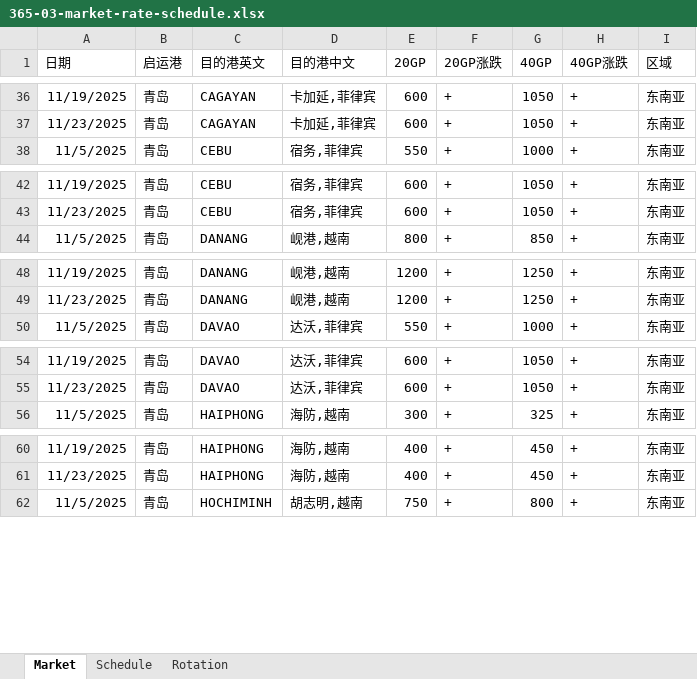
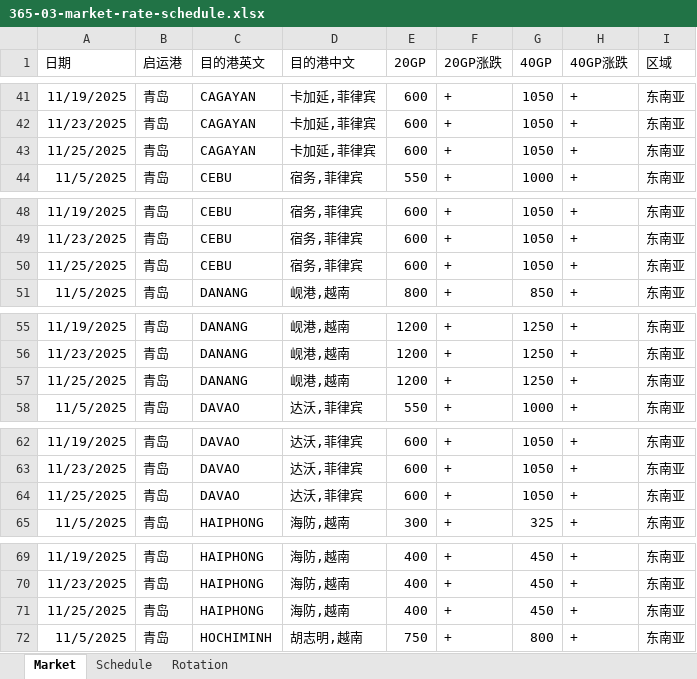
Before and after one commit to smartpu/Shipping-Schedule, an Excel workbook: 365-03-market-rate-schedule.xlsx, sheet Market, drawn as a sheet; only a part is shown, gaps mark what is left out; values as stored, in another font and other column widths than the file's, no borders; table styles not drawn; the diff covers the shown part only; the diff names each change by its address in the sheet, - before the commit and + after, or states it on an @@ line.

```diff
--- a/365-03-market-rate-schedule.xlsx (sheet Market)
+++ b/365-03-market-rate-schedule.xlsx (sheet Market)
+row 43: 11/25/2025 | 青岛 | CAGAYAN | 卡加延,菲律宾 | 600 | + | 1050 | + | 东南亚
+row 50: 11/25/2025 | 青岛 | CEBU | 宿务,菲律宾 | 600 | + | 1050 | + | 东南亚
+row 57: 11/25/2025 | 青岛 | DANANG | 岘港,越南 | 1200 | + | 1250 | + | 东南亚
+row 64: 11/25/2025 | 青岛 | DAVAO | 达沃,菲律宾 | 600 | + | 1050 | + | 东南亚
+row 71: 11/25/2025 | 青岛 | HAIPHONG | 海防,越南 | 400 | + | 450 | + | 东南亚
```
Also changed, not shown: 164 added rows elsewhere in this sheet, sheet Schedule, 001-03-market-schedule.xlsx, 2 other files.
